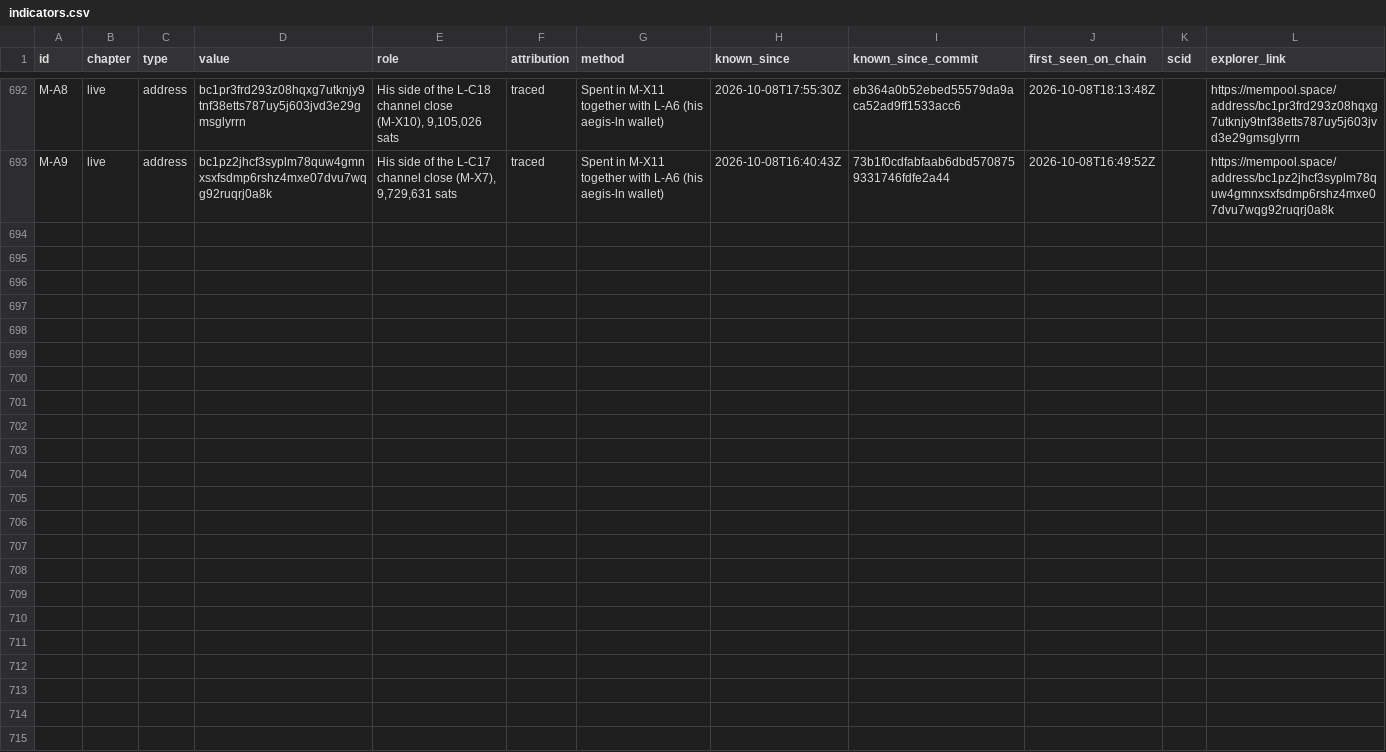
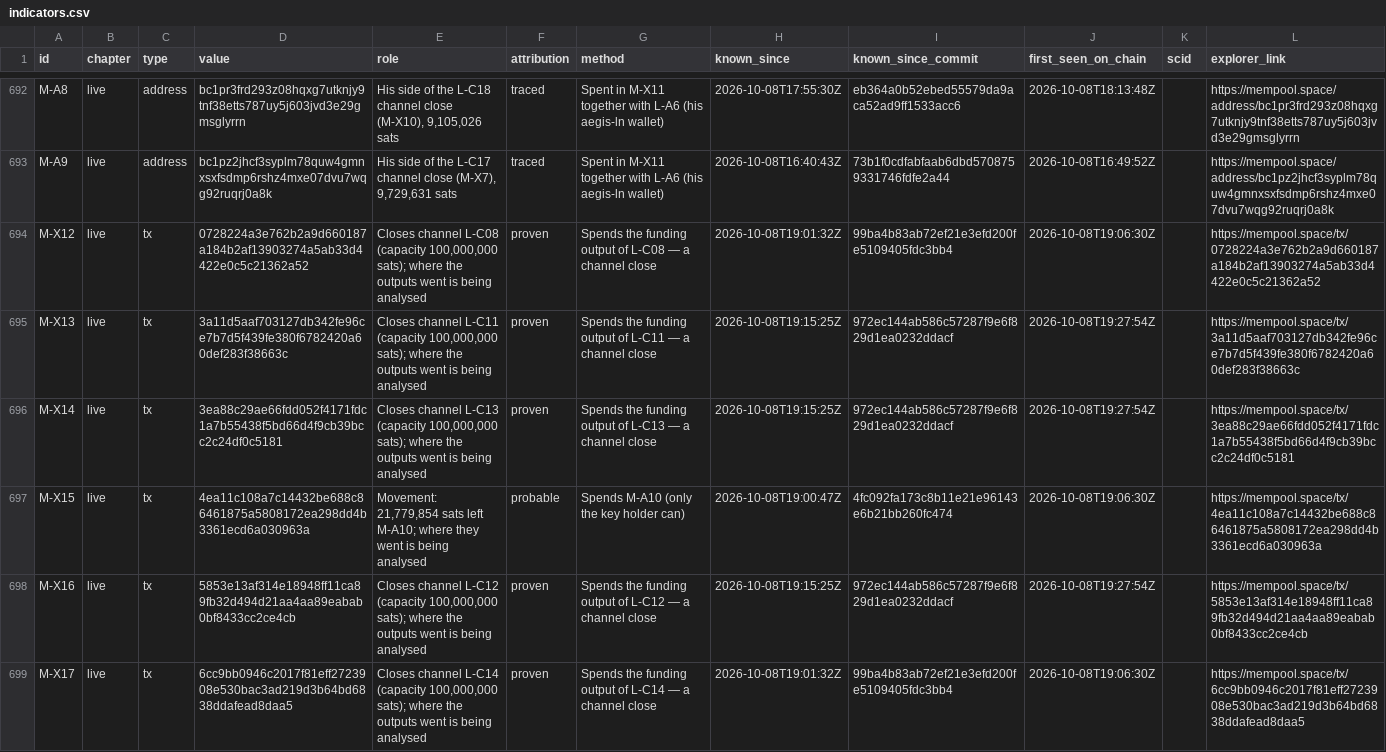
Before and after one commit to blinkbitcoin/bounty.blink.sv, a CSV file: data/indicators.csv, drawn as a sheet; only a part is shown, gaps mark what is left out; the diff covers the shown part only; the diff names each change by its address in the sheet, - before the commit and + after, or states it on an @@ line.

Commit message:
2026-10-08T1930Z: movement: M-X12, M-X13, M-X14, M-X15, M-X16, M-X17, M-X18, M-X19, M-X20, M-X21, M-X22, M-X23

```diff
--- a/data/indicators.csv
+++ b/data/indicators.csv
+row 694: M-X12 | live | tx | 0728224a3e762b2a9d660187a184b2af13903274a5ab33d4422e0c5c21362a52 | Closes channel L-C08 (capacity 100,000,000 sats); where the outputs went is being analysed | proven | Spends the funding output of L-C08 — a channel close | 2026-10-08T19:01:32Z | 99ba4b83ab72ef21e3efd200fe5109405fdc3bb4 | 2026-10-08T19:06:30Z |  | https://mempool.space/tx/0728224a3e762b2a9d660187a184b2af13903274a5ab33d4422e0c5c21362a52
+row 695: M-X13 | live | tx | 3a11d5aaf703127db342fe96ce7b7d5f439fe380f6782420a60def283f38663c | Closes channel L-C11 (capacity 100,000,000 sats); where the outputs went is being analysed | proven | Spends the funding output of L-C11 — a channel close | 2026-10-08T19:15:25Z | 972ec144ab586c57287f9e6f829d1ea0232ddacf | 2026-10-08T19:27:54Z |  | https://mempool.space/tx/3a11d5aaf703127db342fe96ce7b7d5f439fe380f6782420a60def283f38663c
+row 696: M-X14 | live | tx | 3ea88c29ae66fdd052f4171fdc1a7b55438f5bd66d4f9cb39bcc2c24df0c5181 | Closes channel L-C13 (capacity 100,000,000 sats); where the outputs went is being analysed | proven | Spends the funding output of L-C13 — a channel close | 2026-10-08T19:15:25Z | 972ec144ab586c57287f9e6f829d1ea0232ddacf | 2026-10-08T19:27:54Z |  | https://mempool.space/tx/3ea88c29ae66fdd052f4171fdc1a7b55438f5bd66d4f9cb39bcc2c24df0c5181
+row 697: M-X15 | live | tx | 4ea11c108a7c14432be688c86461875a5808172ea298dd4b3361ecd6a030963a | Movement: 21,779,854 sats left M-A10; where they went is being analysed | probable | Spends M-A10 (only the key holder can) | 2026-10-08T19:00:47Z | 4fc092fa173c8b11e21e96143e6b21bb260fc474 | 2026-10-08T19:06:30Z |  | https://mempool.space/tx/4ea11c108a7c14432be688c86461875a5808172ea298dd4b3361ecd6a030963a
+row 698: M-X16 | live | tx | 5853e13af314e18948ff11ca89fb32d494d21aa4aa89eabab0bf8433cc2ce4cb | Closes channel L-C12 (capacity 100,000,000 sats); where the outputs went is being analysed | proven | Spends the funding output of L-C12 — a channel close | 2026-10-08T19:15:25Z | 972ec144ab586c57287f9e6f829d1ea0232ddacf | 2026-10-08T19:27:54Z |  | https://mempool.space/tx/5853e13af314e18948ff11ca89fb32d494d21aa4aa89eabab0bf8433cc2ce4cb
+row 699: M-X17 | live | tx | 6cc9bb0946c2017f81eff2723908e530bac3ad219d3b64bd6838ddafead8daa5 | Closes channel L-C14 (capacity 100,000,000 sats); where the outputs went is being analysed | proven | Spends the funding output of L-C14 — a channel close | 2026-10-08T19:01:32Z | 99ba4b83ab72ef21e3efd200fe5109405fdc3bb4 | 2026-10-08T19:06:30Z |  | https://mempool.space/tx/6cc9bb0946c2017f81eff2723908e530bac3ad219d3b64bd6838ddafead8daa5
```
Also changed, not shown: 6 added rows and 11 edited cells elsewhere in this file, 9 other files.
